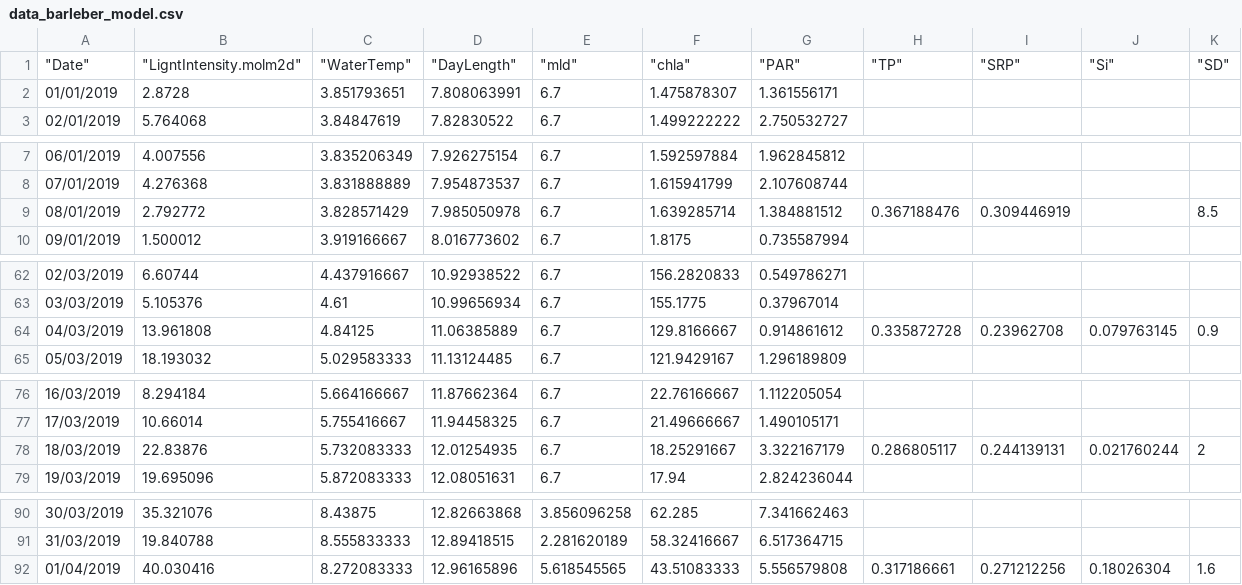
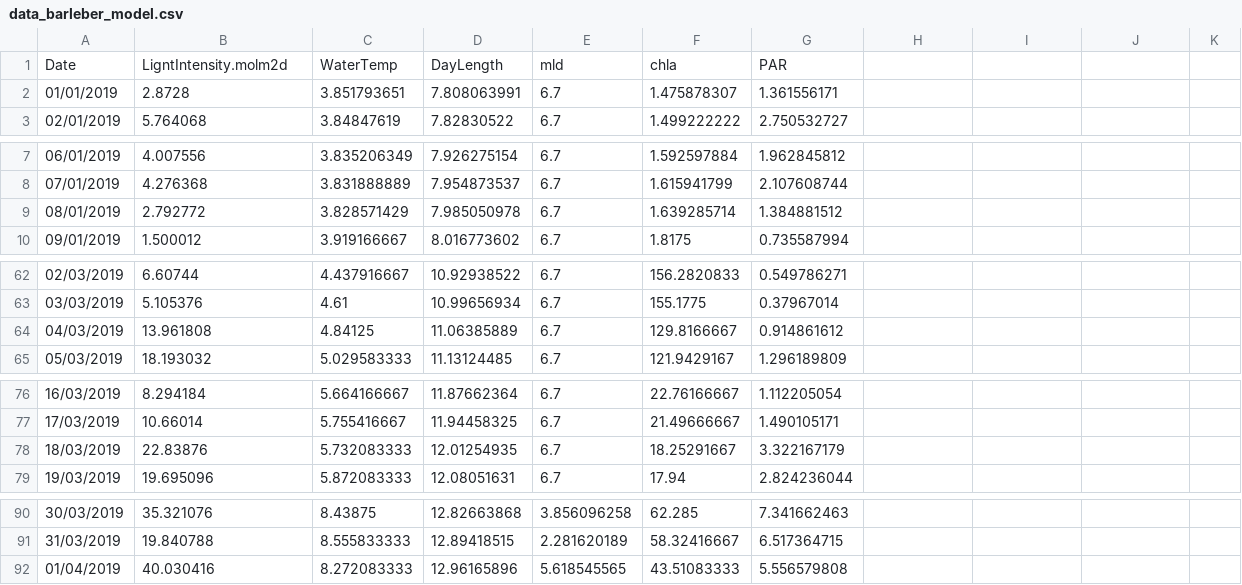
Before and after one commit to sfigueroa2021/data_barleber_model, a CSV file: data_barleber_model.csv, drawn as a sheet; only a part is shown, gaps mark what is left out; the diff covers the shown part only.

Commit message:
Add files via upload

```diff
--- a/data_barleber_model.csv
+++ b/data_barleber_model.csv
@@ -1 +1 @@
-"""Date""";"""LigntIntensity.molm2d""";"""WaterTemp""";"""DayLength""";"""mld""";"""chla""";"""PAR""";"""TP""";"""SRP""";"""Si""";"""SD"""
+Date;LigntIntensity.molm2d;WaterTemp;DayLength;mld;chla;PAR
@@ -9 +9 @@
-08/01/2019;2.792772;3.828571429;7.985050978;6.7;1.639285714;1.384881512;0.367188476;0.309446919;;8.5
+08/01/2019;2.792772;3.828571429;7.985050978;6.7;1.639285714;1.384881512
@@ -64 +64 @@
-04/03/2019;13.961808;4.84125;11.06385889;6.7;129.8166667;0.914861612;0.335872728;0.23962708;0.079763145;0.9
+04/03/2019;13.961808;4.84125;11.06385889;6.7;129.8166667;0.914861612
@@ -78 +78 @@
-18/03/2019;22.83876;5.732083333;12.01254935;6.7;18.25291667;3.322167179;0.286805117;0.244139131;0.021760244;2
+18/03/2019;22.83876;5.732083333;12.01254935;6.7;18.25291667;3.322167179
@@ -92 +92 @@
-01/04/2019;40.030416;8.272083333;12.96165896;5.618545565;43.51083333;5.556579808;0.317186661;0.271212256;0.18026304;1.6
+01/04/2019;40.030416;8.272083333;12.96165896;5.618545565;43.51083333;5.556579808
```
Also changed, not shown: 3 edited cells elsewhere in this file.
